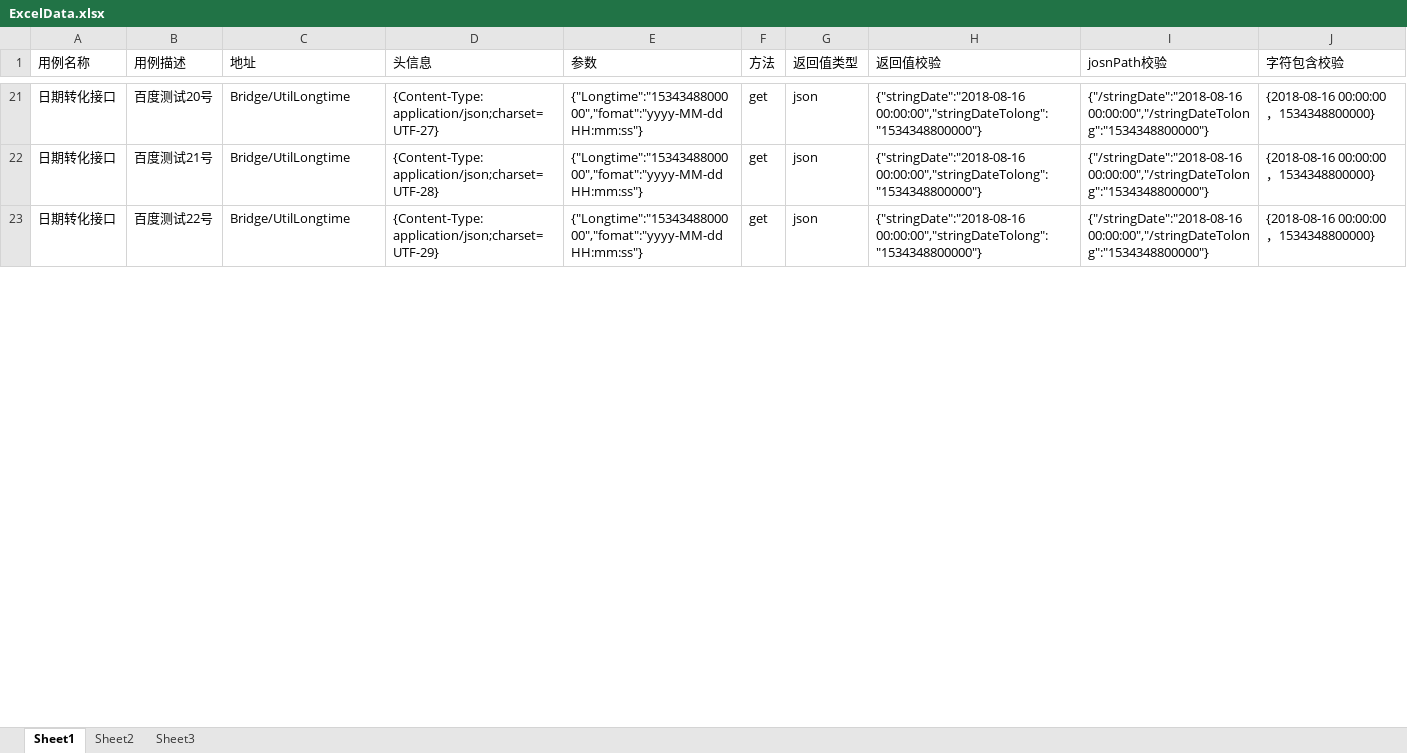
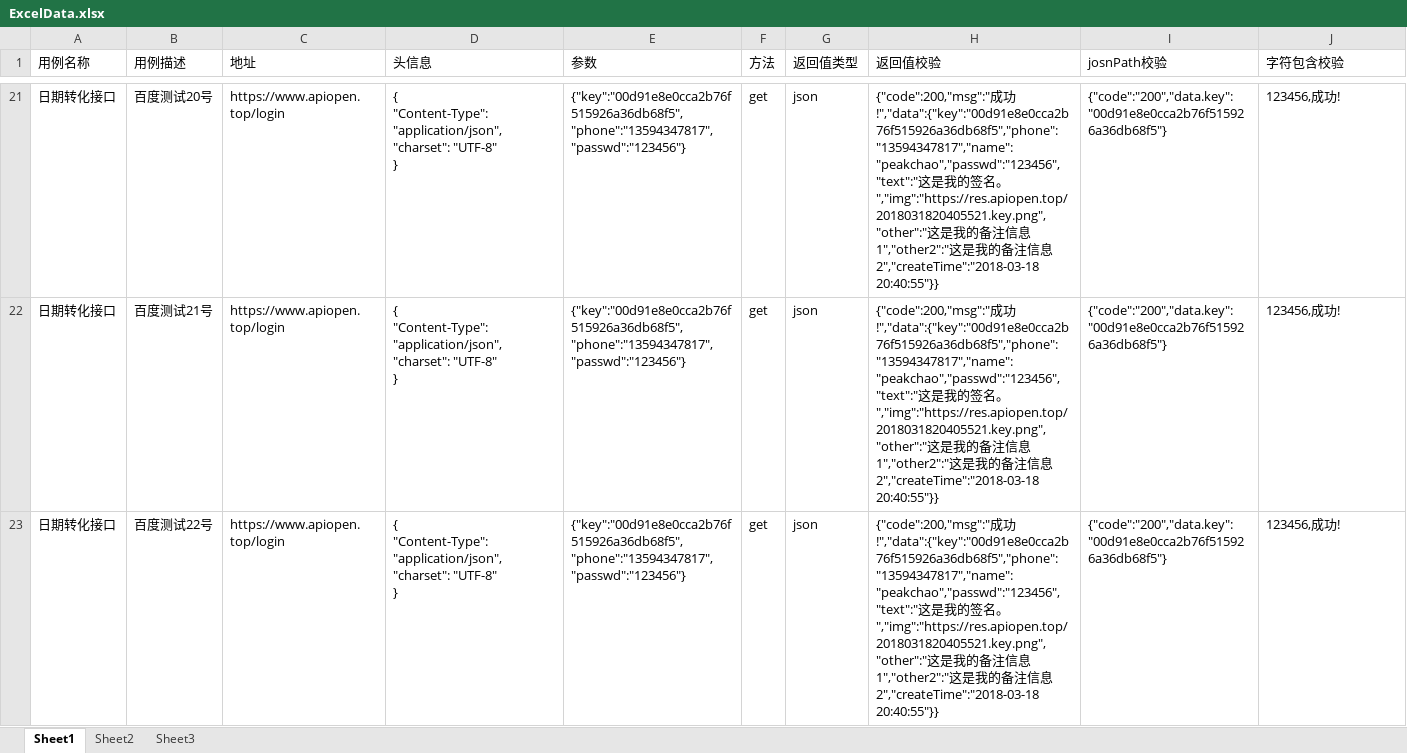
Before and after one commit to 379753498/EasyRest, an Excel workbook: src/main/resources/ExcelData.xlsx, sheet Sheet1, drawn as a sheet; only a part is shown, gaps mark what is left out; values as stored, in another font and other column widths than the file's, no borders; ↵ is a line break in a cell; the diff covers the shown part only; the diff names each change by its address in the sheet, - before the commit and + after, or states it on an @@ line.

```diff
--- a/src/main/resources/ExcelData.xlsx (sheet Sheet1)
+++ b/src/main/resources/ExcelData.xlsx (sheet Sheet1)
-C21:C23 (地址): Bridge/UtilLongtime
+C21:C23 (地址): https://www.apiopen.top/login
-D21 (头信息): {Content-Type: application/json;charset=UTF-27}
+D21 (头信息): { ↵ "Content-Type": "application/json", ↵ "charset": "UTF-8" ↵ }
-E21:E23 (参数): {"Longtime":"1534348800000","fomat":"yyyy-MM-dd HH:mm:ss"}
+E21:E23 (参数): {"key":"00d91e8e0cca2b76f515926a36db68f5","phone":"13594347817","passwd":"123456"}
-H21:H23 (返回值校验): {"stringDate":"2018-08-16 00:00:00","stringDateTolong":"1534348800000"}
+H21:H23 (返回值校验): {"code":200,"msg":"成功!","data":{"key":"00d91e8e0cca2b76f515926a36db68f5","phone":"13594347817","name":"peakchao","passwd":"123456","text":"这是我的签名。","img":"https://res.apiopen.top/2018031820405521.key.png","other":"这是我的备注信息1","other2":"这是我的备注信息2","createTime":"2018-03-18 20:40:55"}}
-I21:I23 (josnPath校验): {"/stringDate":"2018-08-16 00:00:00","/stringDateTolong":"1534348800000"}
+I21:I23 (josnPath校验): {"code":"200","data.key":"00d91e8e0cca2b76f515926a36db68f5"}
-J21:J23 (字符包含校验): {2018-08-16 00:00:00，1534348800000}
+J21:J23 (字符包含校验): 123456,成功!
-D22 (头信息): {Content-Type: application/json;charset=UTF-28}
+D22 (头信息): { ↵ "Content-Type": "application/json", ↵ "charset": "UTF-8" ↵ }
-D23 (头信息): {Content-Type: application/json;charset=UTF-29}
+D23 (头信息): { ↵ "Content-Type": "application/json", ↵ "charset": "UTF-8" ↵ }
```
Also changed, not shown: 150 edited cells and cell formats elsewhere in this sheet, 10 other files.
